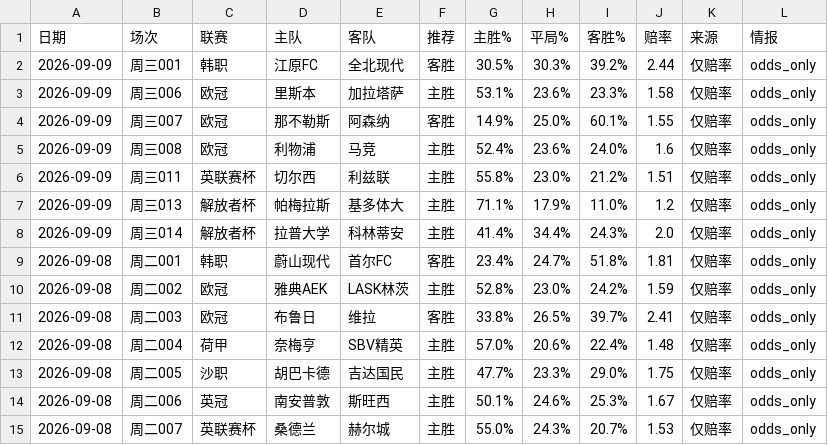
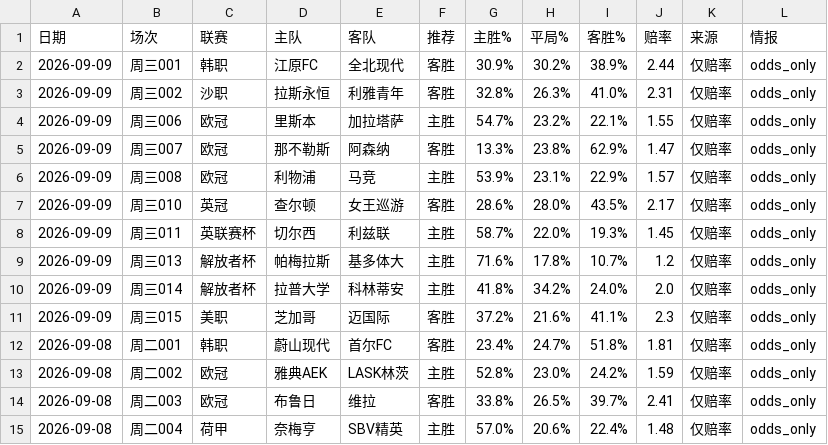
Before and after one commit to wanglin-777/jc-football, a CSV file: data/history_csv/历史预测_全量.csv, drawn as a sheet; only a part is shown; the shorter side is filled out with more unchanged rows.

```diff
--- a/data/history_csv/历史预测_全量.csv
+++ b/data/history_csv/历史预测_全量.csv
@@ -1,9 +1,12 @@
 日期,场次,联赛,主队,客队,推荐,主胜%,平局%,客胜%,赔率,来源,情报
-2026-09-09,周三001,韩职,江原FC,全北现代,客胜,30.5%,30.3%,39.2%,2.44,仅赔率,odds_only
-2026-09-09,周三006,欧冠,里斯本,加拉塔萨,主胜,53.1%,23.6%,23.3%,1.58,仅赔率,odds_only
-2026-09-09,周三007,欧冠,那不勒斯,阿森纳,客胜,14.9%,25.0%,60.1%,1.55,仅赔率,odds_only
-2026-09-09,周三008,欧冠,利物浦,马竞,主胜,52.4%,23.6%,24.0%,1.6,仅赔率,odds_only
-2026-09-09,周三011,英联赛杯,切尔西,利兹联,主胜,55.8%,23.0%,21.2%,1.51,仅赔率,odds_only
-2026-09-09,周三013,解放者杯,帕梅拉斯,基多体大,主胜,71.1%,17.9%,11.0%,1.2,仅赔率,odds_only
-2026-09-09,周三014,解放者杯,拉普大学,科林蒂安,主胜,41.4%,34.4%,24.3%,2.0,仅赔率,odds_only
+2026-09-09,周三001,韩职,江原FC,全北现代,客胜,30.9%,30.2%,38.9%,2.44,仅赔率,odds_only
+2026-09-09,周三002,沙职,拉斯永恒,利雅青年,客胜,32.8%,26.3%,41.0%,2.31,仅赔率,odds_only
+2026-09-09,周三006,欧冠,里斯本,加拉塔萨,主胜,54.7%,23.2%,22.1%,1.55,仅赔率,odds_only
+2026-09-09,周三007,欧冠,那不勒斯,阿森纳,客胜,13.3%,23.8%,62.9%,1.47,仅赔率,odds_only
+2026-09-09,周三008,欧冠,利物浦,马竞,主胜,53.9%,23.1%,22.9%,1.57,仅赔率,odds_only
+2026-09-09,周三010,英冠,查尔顿,女王巡游,客胜,28.6%,28.0%,43.5%,2.17,仅赔率,odds_only
+2026-09-09,周三011,英联赛杯,切尔西,利兹联,主胜,58.7%,22.0%,19.3%,1.45,仅赔率,odds_only
+2026-09-09,周三013,解放者杯,帕梅拉斯,基多体大,主胜,71.6%,17.8%,10.7%,1.2,仅赔率,odds_only
+2026-09-09,周三014,解放者杯,拉普大学,科林蒂安,主胜,41.8%,34.2%,24.0%,2.0,仅赔率,odds_only
+2026-09-09,周三015,美职,芝加哥,迈国际,客胜,37.2%,21.6%,41.1%,2.3,仅赔率,odds_only
 2026-09-08,周二001,韩职,蔚山现代,首尔FC,客胜,23.4%,24.7%,51.8%,1.81,仅赔率,odds_only
```
Also changed, not shown: data/history_csv/预测_2026-09-09.csv, data/today_matches.csv, 5 other files.
